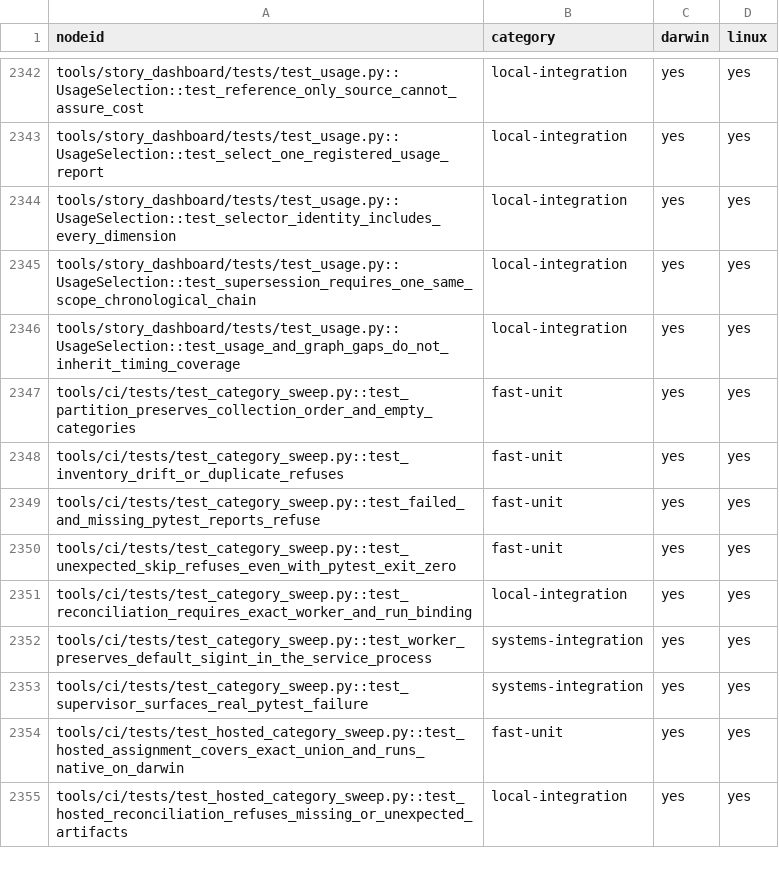
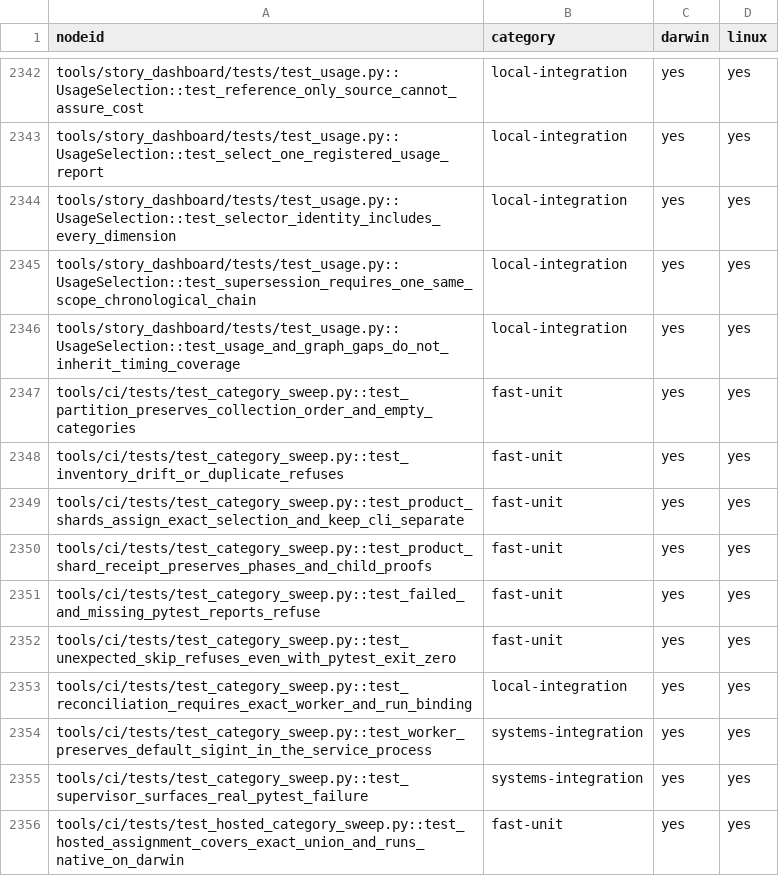
Before and after one commit to kburson/aitm, a TSV file: tools/ci/category_sweep_catalog.tsv, drawn as a sheet; only a part is shown, gaps mark what is left out; the shorter side is filled out with more unchanged rows.

Commit message:
Run CI product and helper tests in separate category shards

```diff
--- a/tools/ci/category_sweep_catalog.tsv
+++ b/tools/ci/category_sweep_catalog.tsv
@@ -2348,2 +2348,4 @@ tools/ci/tests/test_category_sweep.py::test_partition_preserves_collection_order
 tools/ci/tests/test_category_sweep.py::test_inventory_drift_or_duplicate_refuses	fast-unit	yes	yes
+tools/ci/tests/test_category_sweep.py::test_product_shards_assign_exact_selection_and_keep_cli_separate	fast-unit	yes	yes
+tools/ci/tests/test_category_sweep.py::test_product_shard_receipt_preserves_phases_and_child_proofs	fast-unit	yes	yes
 tools/ci/tests/test_category_sweep.py::test_failed_and_missing_pytest_reports_refuse	fast-unit	yes	yes
```
Also changed, not shown: 3 other files.
